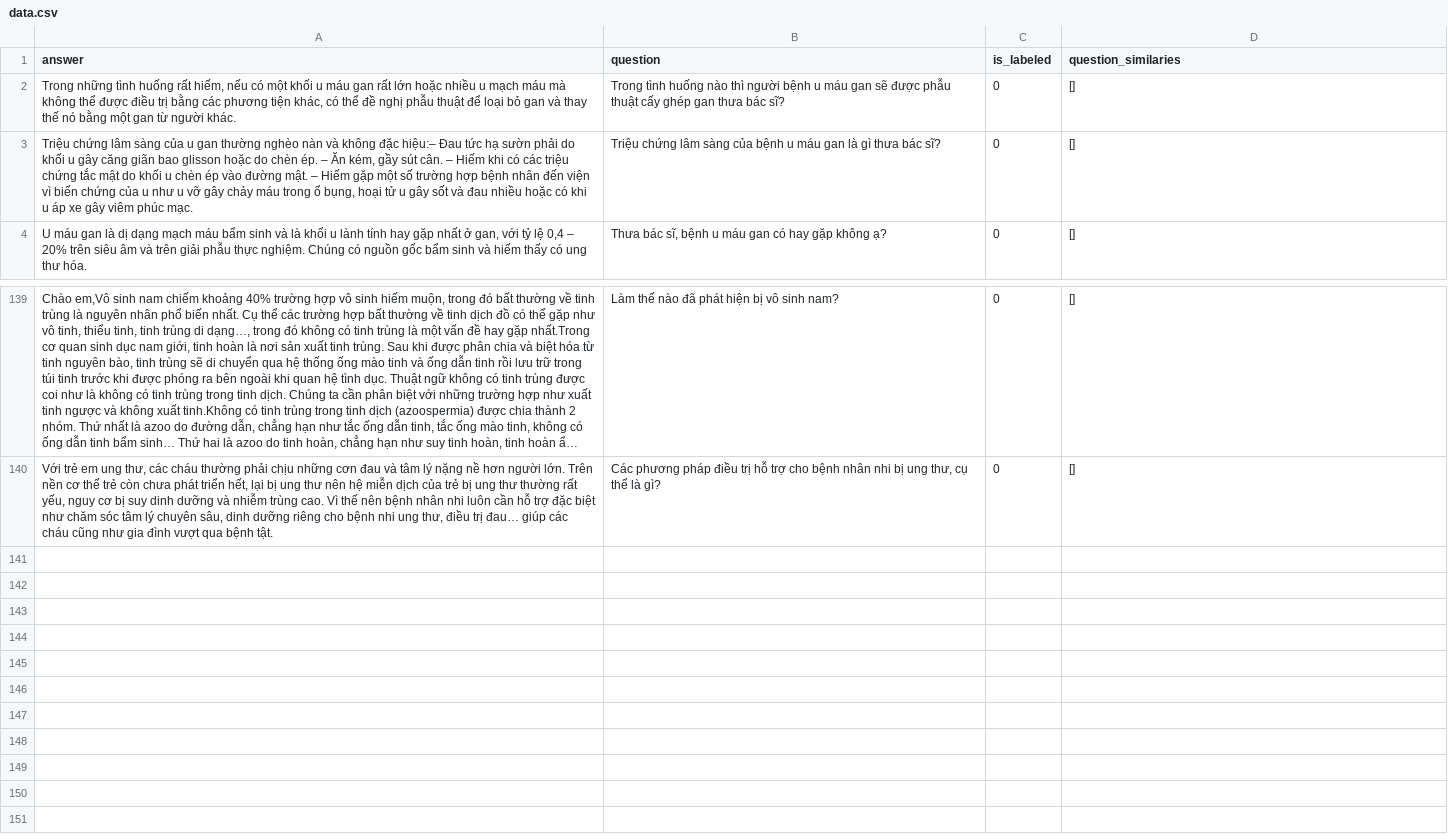
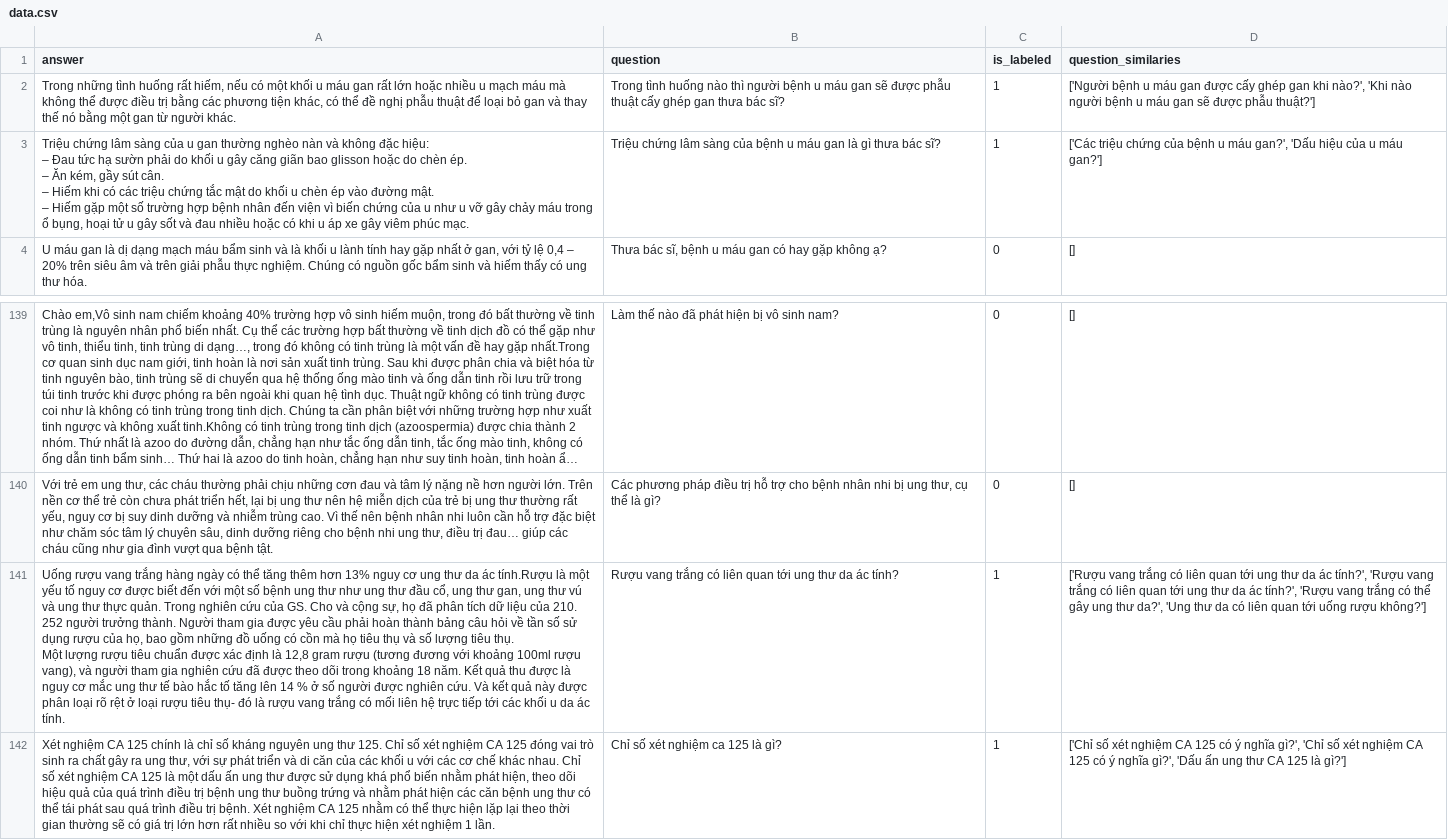
Before and after one commit to nducthang/Question-Similarity-in-Medical, a CSV file: deepcare/TOOLS/data.csv, drawn as a sheet; only a part is shown, gaps mark what is left out; long unchanged cells end in …; removed rows and columns are numbered as before the commit, all else as after; ↵ is a line break in a cell; the diff names each change by its address in the sheet, - before the commit and + after, or states it on an @@ line.

```diff
--- a/deepcare/TOOLS/data.csv
+++ b/deepcare/TOOLS/data.csv
-C2 (is_labeled): 0
+C2 (is_labeled): 1
-D2 (question_similaries): []
+D2 (question_similaries): ['Người bệnh u máu gan được cấy ghép gan khi nào?', 'Khi nào người bệnh u máu gan sẽ được phẫu thuật?']
-row 3: Triệu chứng lâm sàng của u gan thường nghèo nàn và không đặc hiệu:– Đau tức hạ sườn phải do khối u gây căng giãn bao glisson hoặc do chèn ép. – Ăn kém, gầy sút cân. – Hiếm khi có các triệu chứng tắc mật do khối u chèn ép vào đường mật. – Hiếm gặp một số trường hợp bệnh nhân đến viện vì biến chứng của u như u vỡ gây chảy máu trong ổ bụng, hoại tử u gây sốt và đau nhiều hoặc có khi u áp xe gây viêm phúc mạc. | Triệu chứng lâm sàng của bệnh u máu gan là gì thưa bác sĩ? | 0 | []
+row 3: Triệu chứng lâm sàng của u gan thường nghèo nàn và không đặc hiệu: ↵ – Đau tức hạ sườn phải do khối u gây căng giãn bao glisson hoặc do chèn ép. ↵ – Ăn kém, gầy sút cân. ↵ – Hiếm khi có các triệu chứng tắc mật do khối u chèn ép vào đường mật. ↵ – Hiếm gặp một số trường hợp bệnh nhân đến viện vì biến chứng của u như u vỡ gây chảy máu trong ổ bụng, hoại tử u gây sốt và đau nhiều hoặc có khi u áp xe gây viêm phúc mạc. | Triệu chứng lâm sàng của bệnh u máu gan là gì thưa bác sĩ? | 1 | ['Các triệu chứng của bệnh u máu gan?', 'Dấu hiệu của u máu gan?']
+row 141: Uống rượu vang trắng hàng ngày có thể tăng thêm hơn 13% nguy cơ ung thư da ác tính.Rượu là một yếu tố nguy cơ được biết đến với một số bệnh ung thư như ung thư đầu cổ, ung thư gan, ung thư vú và ung thư thực quản. Trong nghiên cứu của GS. Cho và cộng sự, họ đã phân tích dữ liệu của 210. 252 người trưởng thành. Người tham gia được yêu cầu phải hoàn thành bảng câu hỏi về tần số sử dụng rượu của họ, bao gồm những đồ uống có cồn mà họ tiêu thụ và số lượng tiêu thụ. ↵ Một lượng rượu tiêu chuẩn được xác định là 12,8 gram rượu (tương đương với khoảng 100ml rượu vang), và người tham gia nghiên cứu đã được theo dõi trong khoảng 18 năm. Kết quả thu được là nguy cơ mắc ung thư tế bào hắc tố tăng lên 14 % ở số người được nghiên cứu. Và kết quả này được phân loại rõ rệt ở loại rượu tiêu thụ- đó là rượu vang trắng có mối liên hệ trực tiếp tới các khối u da ác tính. | Rượu vang trắng có liên quan tới ung thư da ác tính? | 1 | ['Rượu vang trắng có liên quan tới ung thư da ác tính?', 'Rượu vang trắng có liên quan tới ung thư da ác tính?', 'Rượu vang trắng có thể gây ung thư da?', 'Ung thư da có liên quan tới uống rượu không?']
+row 142: Xét nghiệm CA 125 chính là chỉ số kháng nguyên ung thư 125. Chỉ số xét nghiệm CA 125 đóng vai trò sinh ra chất gây ra ung thư, với sự phát triển và di căn của các khối u với các cơ chế khác nhau. Chỉ số xét nghiệm CA 125 là một dấu ấn ung thư được sử dụng khá phổ biến nhằm phát hiện, theo dõi hiệu quả của quá trình điều trị bệnh ung thư buồng trứng và nhằm phát hiện các căn bệnh ung thư có thể tái phát sau quá trình điều trị bệnh. Xét nghiệm CA 125 nhằm có thể thực hiện lặp lại theo thời gian thường sẽ có giá trị lớn hơn rất nhiều so với khi chỉ thực hiện xét nghiệm 1 lần. | Chỉ số xét nghiệm ca 125 là gì? | 1 | ['Chỉ số xét nghiệm CA 125 có ý nghĩa gì?', 'Chỉ số xét nghiệm CA 125 có ý nghĩa gì?', 'Dấu ấn ung thư CA 125 là gì?']
```
Also changed, not shown: 2 other files.
